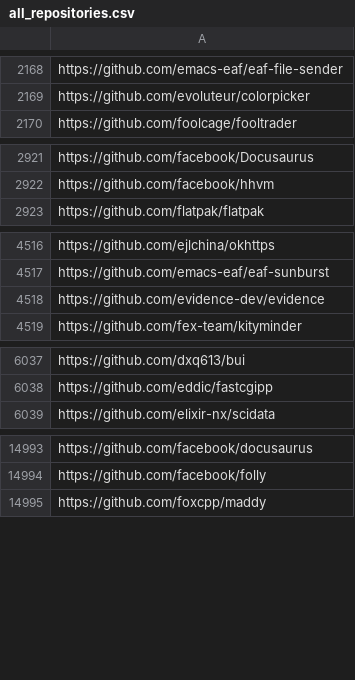
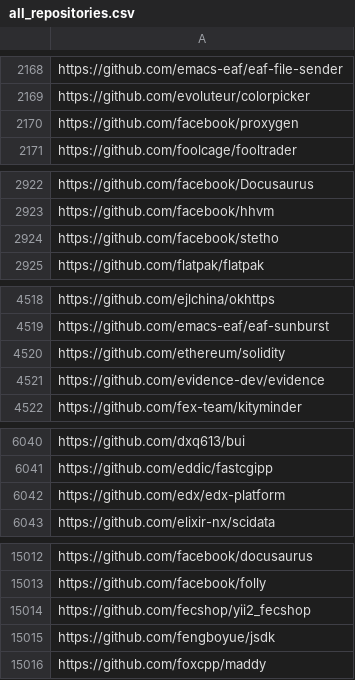
Before and after one commit to oss-compass/compass-projects-information, a CSV file: all_repositories.csv, drawn as a sheet; only a part is shown, gaps mark what is left out; the diff covers the shown part only.

```diff
--- a/all_repositories.csv
+++ b/all_repositories.csv
@@ -2169,2 +2169,3 @@ https://github.com/emacs-eaf/eaf-file-sender
 https://github.com/evoluteur/colorpicker
+https://github.com/facebook/proxygen
 https://github.com/foolcage/fooltrader
@@ -2922,2 +2923,3 @@ https://github.com/facebook/Docusaurus
 https://github.com/facebook/hhvm
+https://github.com/facebook/stetho
 https://github.com/flatpak/flatpak
@@ -4517,2 +4519,3 @@ https://github.com/ejlchina/okhttps
 https://github.com/emacs-eaf/eaf-sunburst
+https://github.com/ethereum/solidity
 https://github.com/evidence-dev/evidence
@@ -6038,2 +6041,3 @@ https://github.com/dxq613/bui
 https://github.com/eddic/fastcgipp
+https://github.com/edx/edx-platform
 https://github.com/elixir-nx/scidata
@@ -14994,2 +15013,4 @@ https://github.com/facebook/docusaurus
 https://github.com/facebook/folly
+https://github.com/fecshop/yii2_fecshop
+https://github.com/fengboyue/jsdk
 https://github.com/foxcpp/maddy
```
Also changed, not shown: 15 added rows elsewhere in this file.
